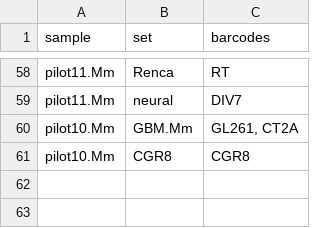
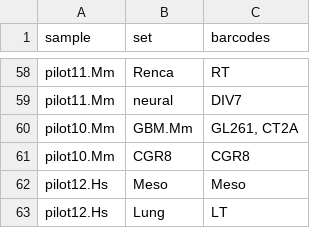
Before and after one commit to NMikolajewicz/scPipeline, a CSV file: M01_subsets.csv, drawn as a sheet; only a part is shown, gaps mark what is left out; the diff names each change by its address in the sheet, - before the commit and + after, or states it on an @@ line.

```diff
--- a/M01_subsets.csv
+++ b/M01_subsets.csv
+row 62: pilot12.Hs | Meso | Meso
+row 63: pilot12.Hs | Lung | LT
```
Also changed, not shown: M01_inputs.csv.
